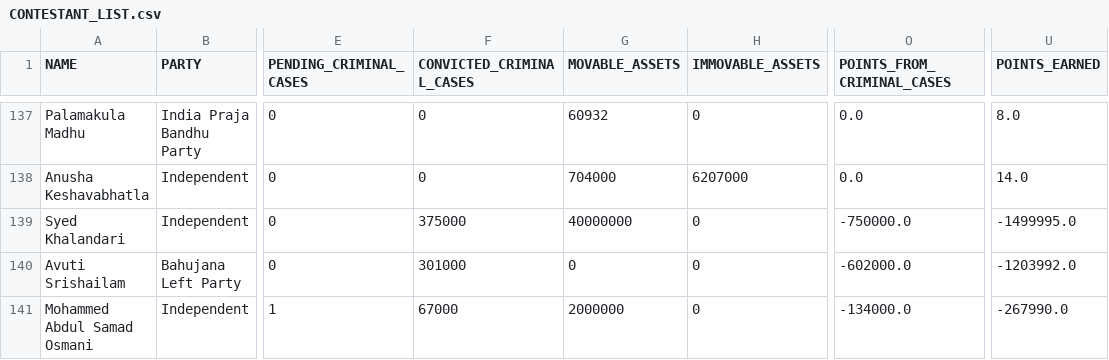
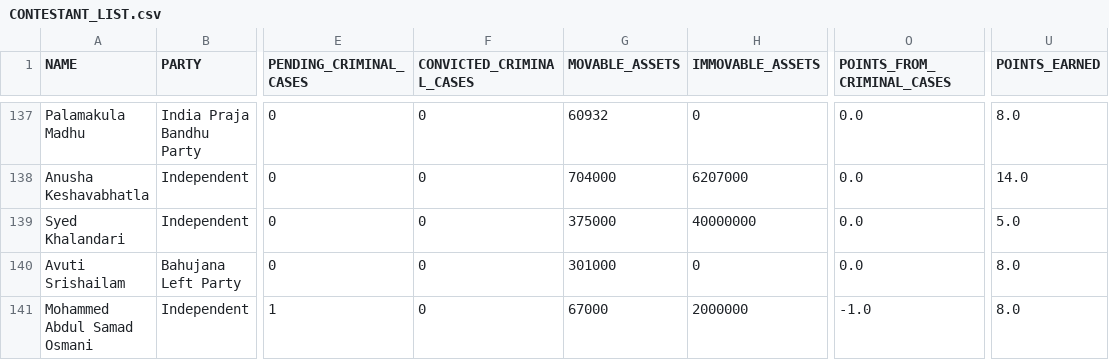
Before and after one commit to rahulakkina/LoksabhaElectionCaseStudy-2019, a CSV file: datasets/CONTESTANT_LIST.csv, drawn as a sheet; only a part is shown, gaps mark what is left out; the diff names each change by its address in the sheet, - before the commit and + after, or states it on an @@ line.

Commit message:
Commit for new data

```diff
--- a/datasets/CONTESTANT_LIST.csv
+++ b/datasets/CONTESTANT_LIST.csv
-F139 (CONVICTED_CRIMINAL_CASES): 375000
+F139 (CONVICTED_CRIMINAL_CASES): 0
-G139 (MOVABLE_ASSETS): 40000000
+G139 (MOVABLE_ASSETS): 375000
-H139 (IMMOVABLE_ASSETS): 0
+H139 (IMMOVABLE_ASSETS): 40000000
-O139 (POINTS_FROM_CRIMINAL_CASES): -750000.0
+O139 (POINTS_FROM_CRIMINAL_CASES): 0.0
-U139 (POINTS_EARNED): -1499995.0
+U139 (POINTS_EARNED): 5.0
-F140 (CONVICTED_CRIMINAL_CASES): 301000
+F140 (CONVICTED_CRIMINAL_CASES): 0
-G140 (MOVABLE_ASSETS): 0
+G140 (MOVABLE_ASSETS): 301000
-O140 (POINTS_FROM_CRIMINAL_CASES): -602000.0
+O140 (POINTS_FROM_CRIMINAL_CASES): 0.0
-U140 (POINTS_EARNED): -1203992.0
+U140 (POINTS_EARNED): 8.0
-F141 (CONVICTED_CRIMINAL_CASES): 67000
+F141 (CONVICTED_CRIMINAL_CASES): 0
-G141 (MOVABLE_ASSETS): 2000000
+G141 (MOVABLE_ASSETS): 67000
-H141 (IMMOVABLE_ASSETS): 0
+H141 (IMMOVABLE_ASSETS): 2000000
-O141 (POINTS_FROM_CRIMINAL_CASES): -134000.0
+O141 (POINTS_FROM_CRIMINAL_CASES): -1.0
-U141 (POINTS_EARNED): -267990.0
+U141 (POINTS_EARNED): 8.0
```
Also changed, not shown: datasets/CANDIDATES_LIST.csv.
